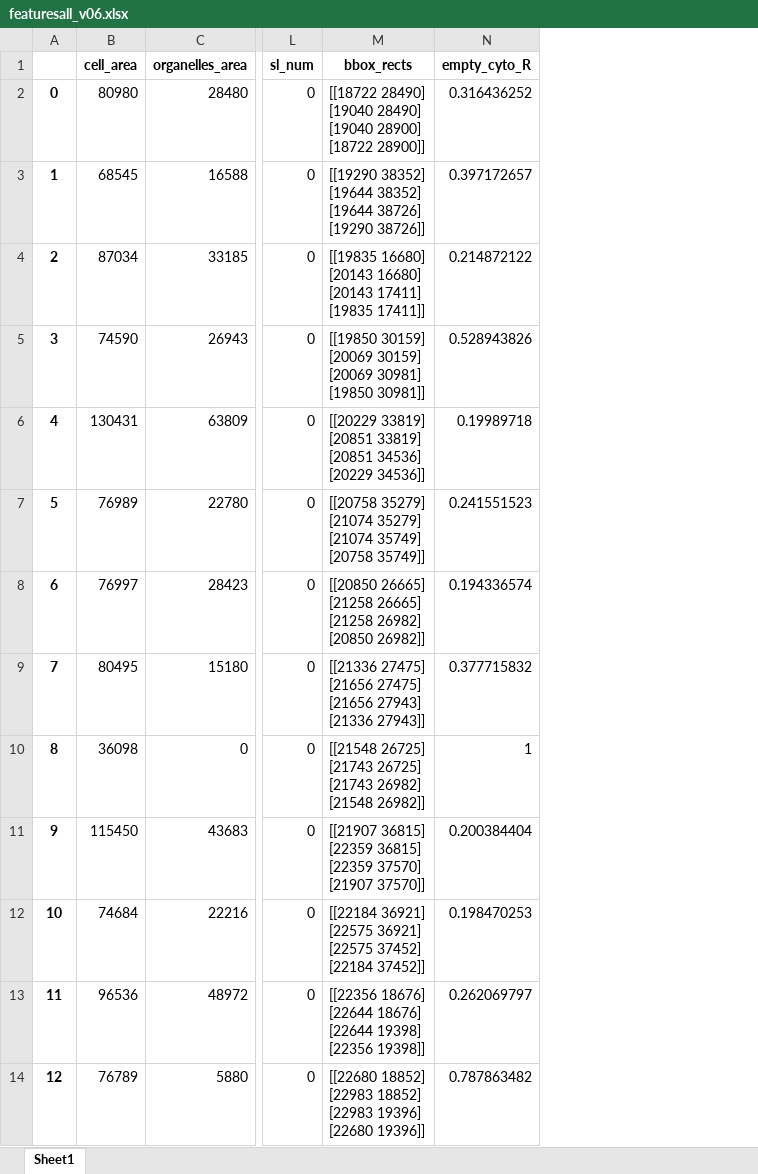
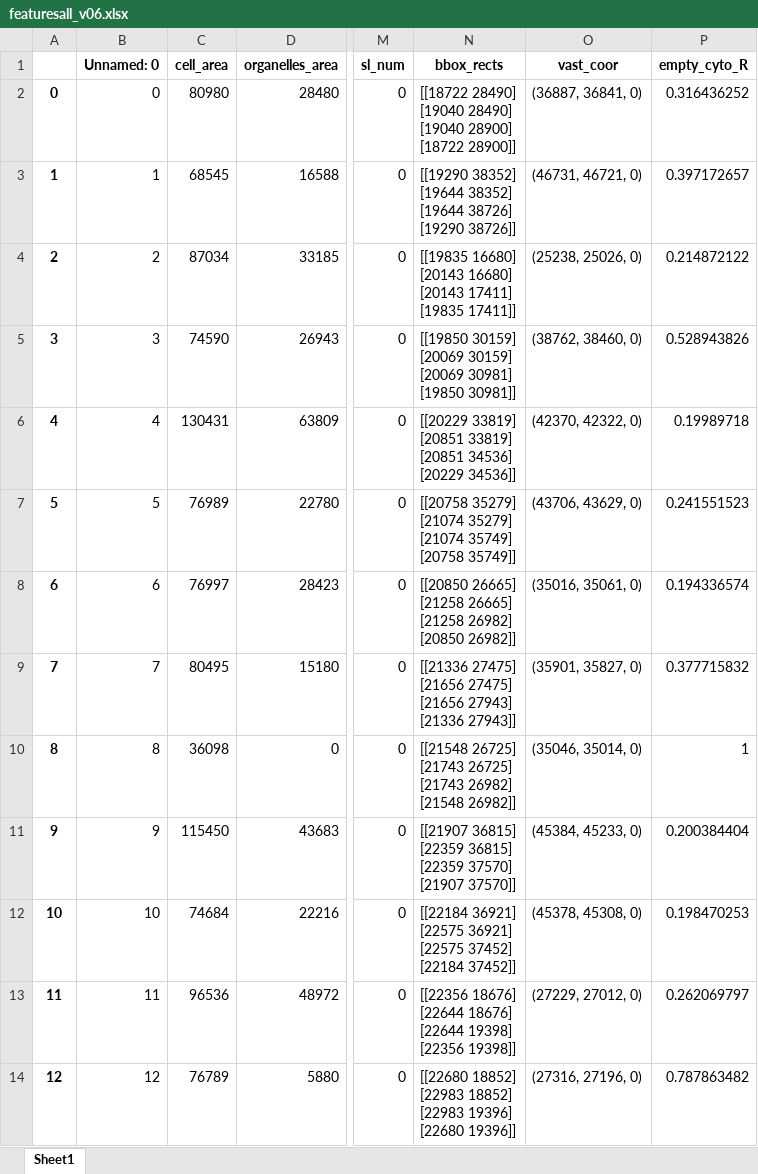
Before and after one commit to Jhanyi/MGFeatures, an Excel workbook: featuresall_v06.xlsx, sheet Sheet1, drawn as a sheet; only a part is shown, gaps mark what is left out; values as stored, in another font and other column widths than the file's, no borders; the diff names each change by its address in the sheet, - before the commit and + after, or states it on an @@ line.

Commit message:
added new vast coordinates

```diff
--- a/featuresall_v06.xlsx (sheet Sheet1)
+++ b/featuresall_v06.xlsx (sheet Sheet1)
+column B (Unnamed: 0), rows 2-14: 0 | 1 | 2 | 3 | 4 | 5 | 6 | 7 | 8 | 9 | 10 | 11 | 12
+column O (vast_coor), rows 2-14: (36887, 36841, 0) | (46731, 46721, 0) | (25238, 25026, 0) | (38762, 38460, 0) | (42370, 42322, 0) | (43706, 43629, 0) | (35016, 35061, 0) | (35901, 35827, 0) | (35046, 35014, 0) | (45384, 45233, 0) | (45378, 45308, 0) | (27229, 27012, 0) | (27316, 27196, 0)
```
Also changed, not shown: 1 other file.
